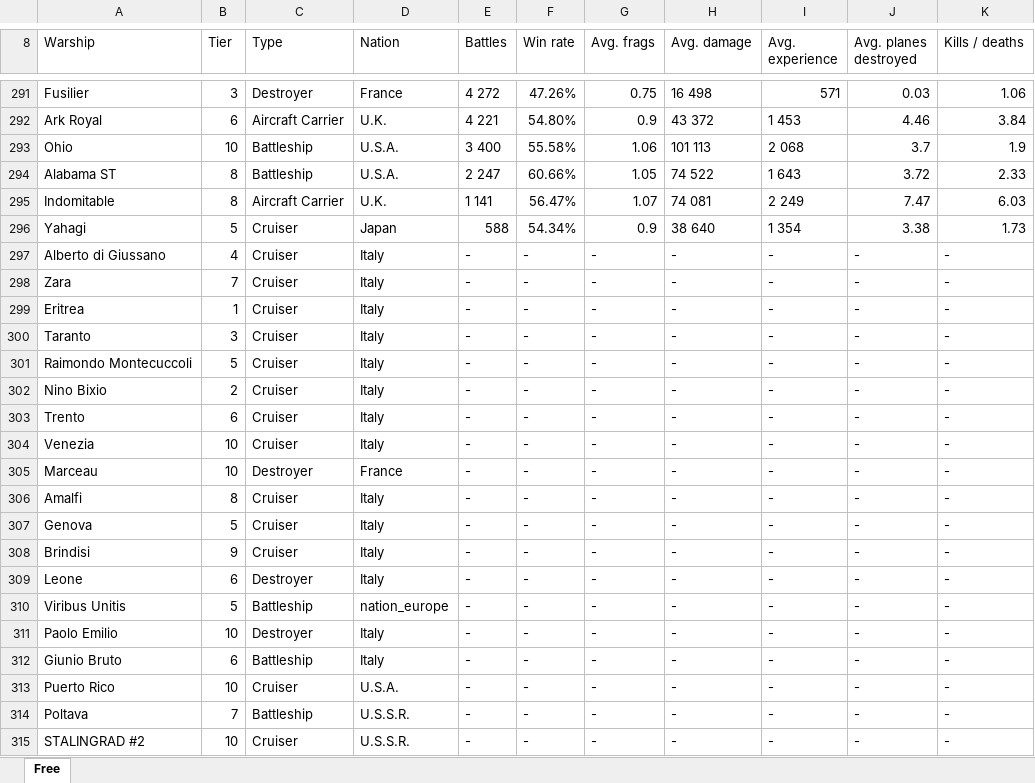
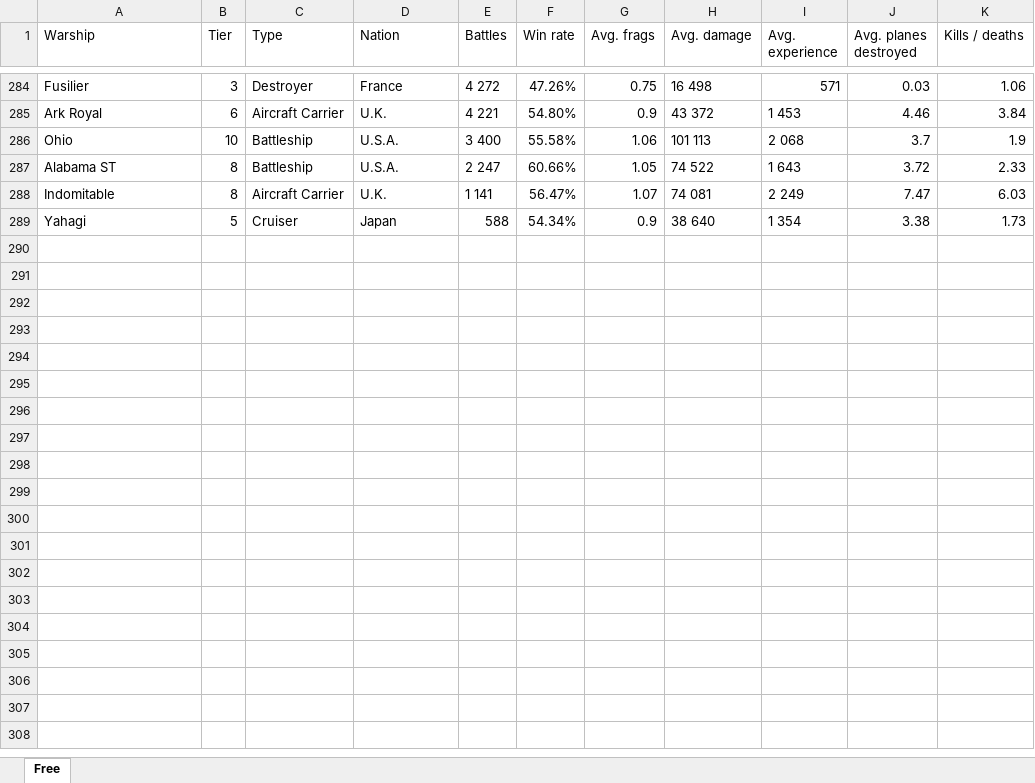
Before and after one commit to riccardosantarossa/UNI_DataScienceProject, an Excel workbook: DataSets/freeShips.xlsx, sheet Free, drawn as a sheet; only a part is shown, gaps mark what is left out; values as stored, in another font and other column widths than the file's, no borders; the diff covers the shown part only; the diff names each change by its address in the sheet, - before the commit and + after, or states it on an @@ line.

Commit message:
Sistemati i dataset

```diff
--- a/DataSets/freeShips.xlsx (sheet Free)
+++ b/DataSets/freeShips.xlsx (sheet Free)
-row 297: Alberto di Giussano | 4 | Cruiser | Italy | - | - | - | - | - | - | -
-row 298: Zara | 7 | Cruiser | Italy | - | - | - | - | - | - | -
-row 299: Eritrea | 1 | Cruiser | Italy | - | - | - | - | - | - | -
-row 300: Taranto | 3 | Cruiser | Italy | - | - | - | - | - | - | -
-row 301: Raimondo Montecuccoli | 5 | Cruiser | Italy | - | - | - | - | - | - | -
-row 302: Nino Bixio | 2 | Cruiser | Italy | - | - | - | - | - | - | -
-row 303: Trento | 6 | Cruiser | Italy | - | - | - | - | - | - | -
-row 304: Venezia | 10 | Cruiser | Italy | - | - | - | - | - | - | -
-row 305: Marceau | 10 | Destroyer | France | - | - | - | - | - | - | -
-row 306: Amalfi | 8 | Cruiser | Italy | - | - | - | - | - | - | -
-row 307: Genova | 5 | Cruiser | Italy | - | - | - | - | - | - | -
-row 308: Brindisi | 9 | Cruiser | Italy | - | - | - | - | - | - | -
-row 309: Leone | 6 | Destroyer | Italy | - | - | - | - | - | - | -
-row 310: Viribus Unitis | 5 | Battleship | nation_europe | - | - | - | - | - | - | -
-row 311: Paolo Emilio | 10 | Destroyer | Italy | - | - | - | - | - | - | -
-row 312: Giunio Bruto | 6 | Battleship | Italy | - | - | - | - | - | - | -
-row 313: Puerto Rico | 10 | Cruiser | U.S.A. | - | - | - | - | - | - | -
-row 314: Poltava | 7 | Battleship | U.S.S.R. | - | - | - | - | - | - | -
-row 315: STALINGRAD #2 | 10 | Cruiser | U.S.S.R. | - | - | - | - | - | - | -
```
Also changed, not shown: 13 removed rows elsewhere in this sheet, DataSets/premiumShips.xlsx, 1 other file.
